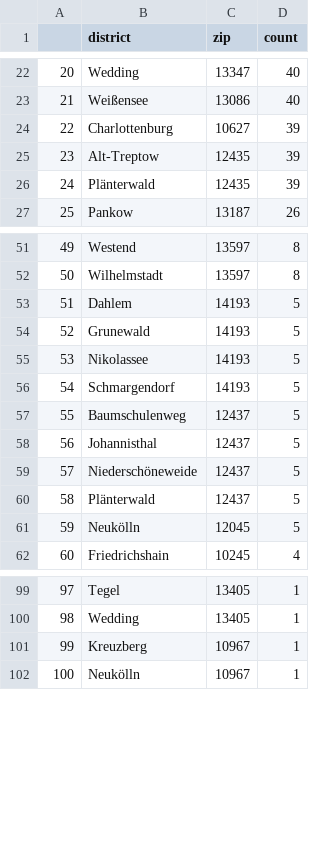
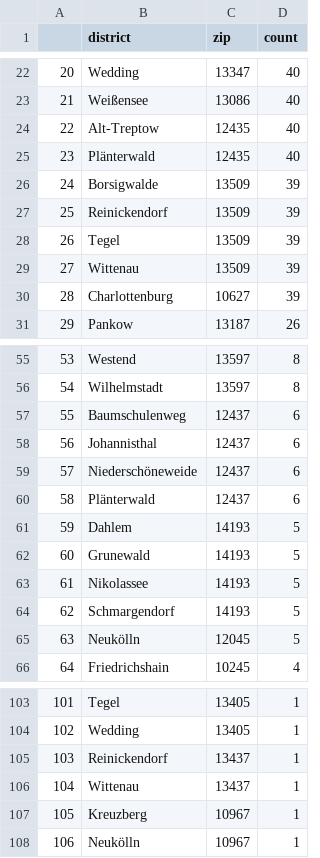
Before and after one commit to demodiff/berlin, a CSV file: data/stats-zips.csv, drawn as a sheet; only a part is shown, gaps mark what is left out; removed rows and columns are numbered as before the commit, all else as after; the diff names each change by its address in the sheet, - before the commit and + after, or states it on an @@ line.

```diff
--- a/data/stats-zips.csv
+++ b/data/stats-zips.csv
+row 24: 22 | Alt-Treptow | 12435 | 40
+row 25: 23 | Plänterwald | 12435 | 40
+row 26: 24 | Borsigwalde | 13509 | 39
+row 27: 25 | Reinickendorf | 13509 | 39
+row 28: 26 | Tegel | 13509 | 39
+row 29: 27 | Wittenau | 13509 | 39
@@ column A renumbered from row 30 down @@
-row 25: 23 | Alt-Treptow | 12435 | 39
-row 26: 24 | Plänterwald | 12435 | 39
+row 57: 55 | Baumschulenweg | 12437 | 6
+row 58: 56 | Johannisthal | 12437 | 6
+row 59: 57 | Niederschöneweide | 12437 | 6
+row 60: 58 | Plänterwald | 12437 | 6
-row 57: 55 | Baumschulenweg | 12437 | 5
-row 58: 56 | Johannisthal | 12437 | 5
-row 59: 57 | Niederschöneweide | 12437 | 5
-row 60: 58 | Plänterwald | 12437 | 5
+row 105: 103 | Reinickendorf | 13437 | 1
+row 106: 104 | Wittenau | 13437 | 1
```
Also changed, not shown: 1 other file.
